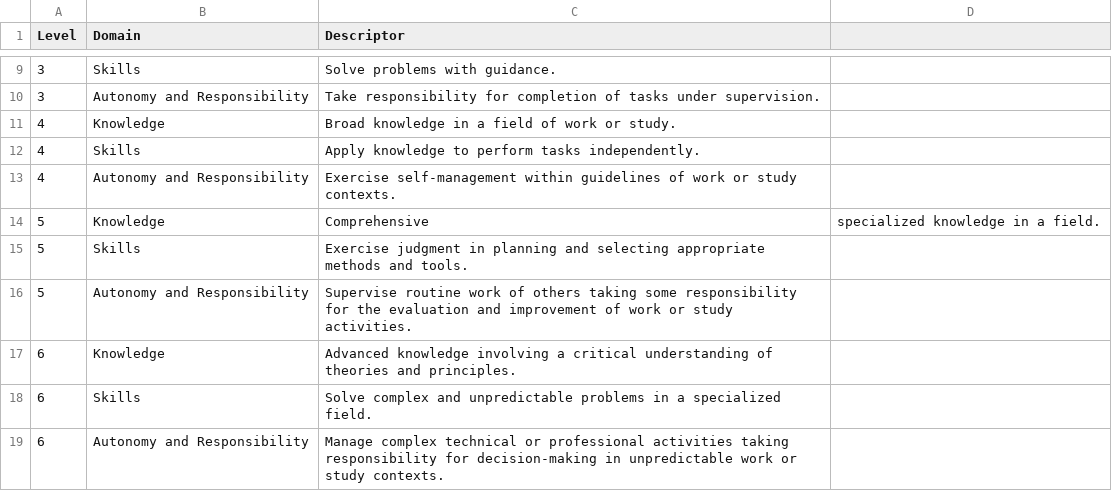
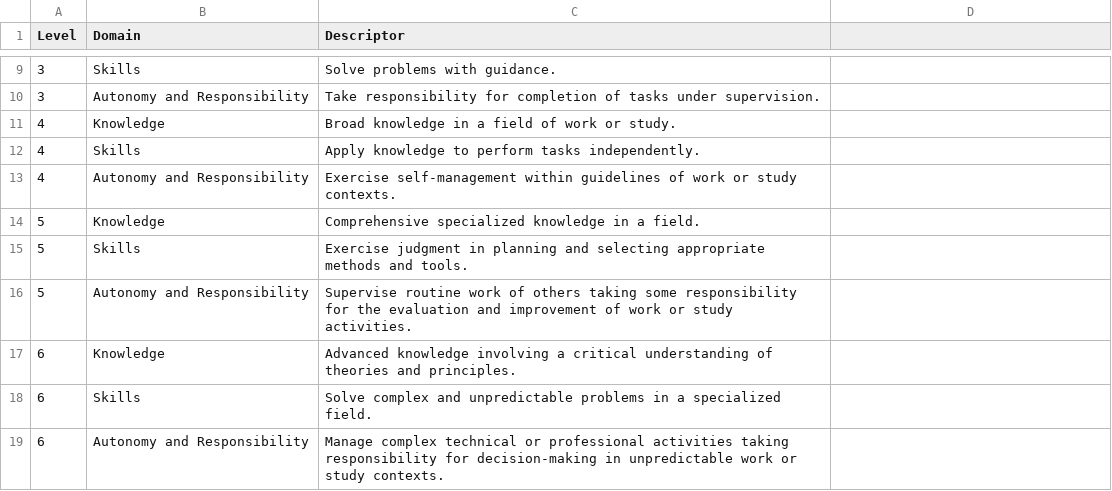
Before and after one commit to james-keevy/acqf-eqf-comparator, a CSV file: ACQF_Levels.csv, drawn as a sheet; only a part is shown, gaps mark what is left out.

Commit message:
Update app

```diff
--- a/ACQF_Levels.csv
+++ b/ACQF_Levels.csv
@@ -13,3 +13,3 @@ Level,Domain,Descriptor
 4,Autonomy and Responsibility,Exercise self-management within guidelines of work or study contexts.
-5,Knowledge,Comprehensive, specialized knowledge in a field.
+5,Knowledge,Comprehensive specialized knowledge in a field.
 5,Skills,Exercise judgment in planning and selecting appropriate methods and tools.
```
